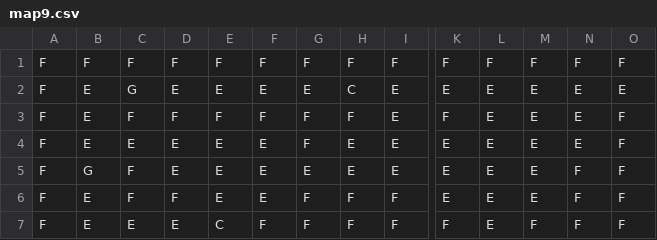
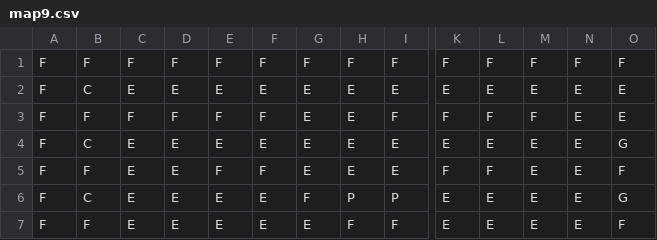
Before and after one commit to ldellisola/SecretSnowBros, a CSV file: SecretSnowBros/Maps/map9.csv, drawn as a sheet; only a part is shown, gaps mark what is left out; the diff covers the shown part only; the diff names each change by its address in the sheet, - before the commit and + after, or states it on an @@ line.

```diff
--- a/SecretSnowBros/Maps/map9.csv
+++ b/SecretSnowBros/Maps/map9.csv
-B2: E
+B2: C
-C2: G
+C2: E
-H2: C
+H2: E
-B3: E
+B3: F
-G3:G4: F
+G3:G4: E
-H3: F
+H3: E
-I3: E
+I3: F
-L3: E
+L3: F
-M3: E
+M3: F
-O3: F
+O3: E
-B4: E
+B4: C
-O4: F
+O4: G
-B5: G
+B5: F
-C5:C6: F
+C5:C6: E
-E5: E
+E5: F
-F5: E
+F5: F
-K5: E
+K5: F
-L5: E
+L5: F
-N5:N7: F
+N5:N7: E
-B6: E
+B6: C
-D6: F
+D6: E
-H6: F
+H6: P
-I6: F
+I6: P
-O6: F
+O6: G
-B7: E
+B7: F
-E7: C
+E7: E
-F7: F
+F7: E
-G7: F
+G7: E
-K7: F
+K7: E
-M7: F
+M7: E
```
Also changed, not shown: 23 edited cells elsewhere in this file, SecretSnowBros/Maps/map2.csv, SecretSnowBros/Maps/map3.csv, 7 other files.
